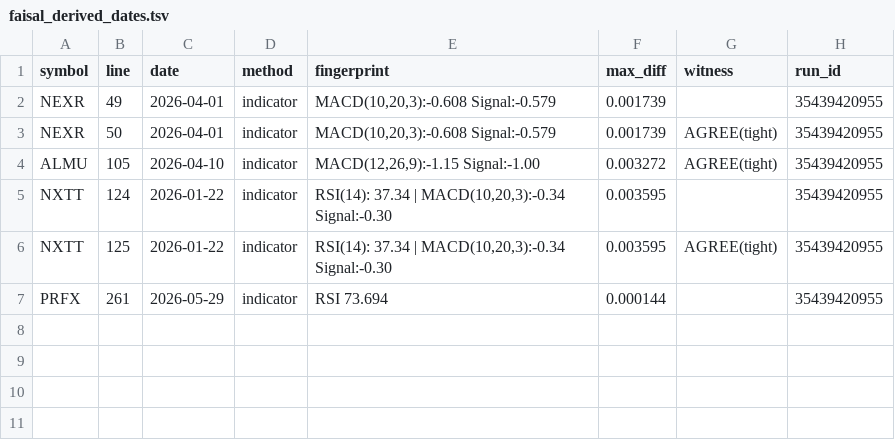
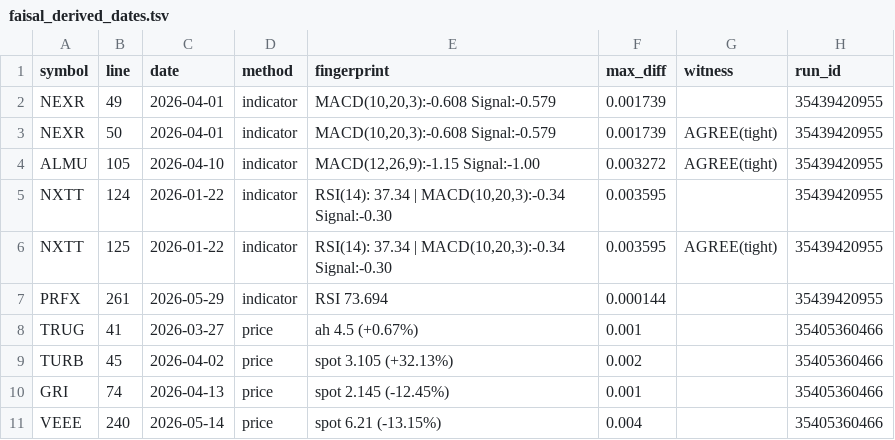
Before and after one commit to sam72x1/Super_Stocks, a TSV file: faisal_derived_dates.tsv, drawn as a sheet; the diff names each change by its address in the sheet, - before the commit and + after, or states it on an @@ line.

```diff
--- a/faisal_derived_dates.tsv
+++ b/faisal_derived_dates.tsv
+row 8: TRUG | 41 | 2026-03-27 | price | ah 4.5 (+0.67%) | 0.001 |  | 35405360466
+row 9: TURB | 45 | 2026-04-02 | price | spot 3.105 (+32.13%) | 0.002 |  | 35405360466
+row 10: GRI | 74 | 2026-04-13 | price | spot 2.145 (-12.45%) | 0.001 |  | 35405360466
+row 11: VEEE | 240 | 2026-05-14 | price | spot 6.21 (-13.15%) | 0.004 |  | 35405360466
```
Also changed, not shown: faisal_levels_table.tsv, 10 other files.
